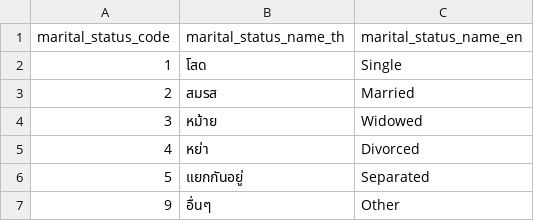
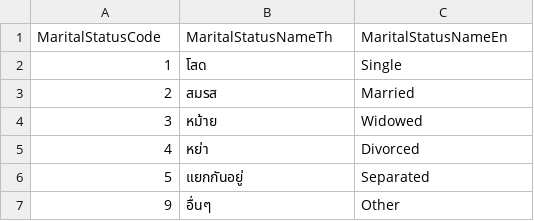
Before and after one commit to dev-ict-moph/standard-code, a CSV file: marital_status.csv, drawn as a sheet.

```diff
--- a/marital_status.csv
+++ b/marital_status.csv
@@ -1,2 +1,2 @@
-marital_status_code,marital_status_name_th,marital_status_name_en
+MaritalStatusCode,MaritalStatusNameTh,MaritalStatusNameEn
 1,โสด,Single
```
Also changed, not shown: main_departments.csv, nationalities.csv, 7 other files.
